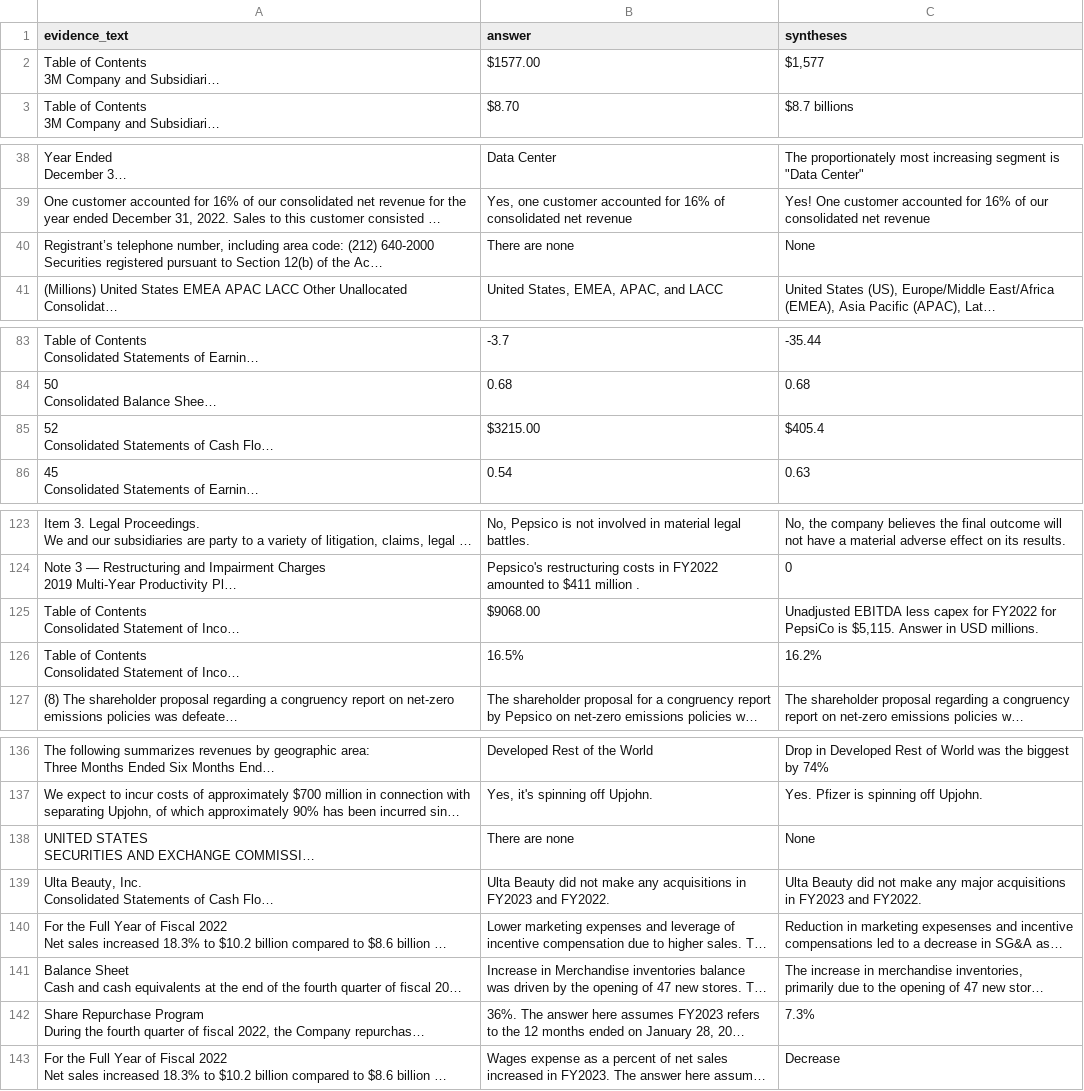
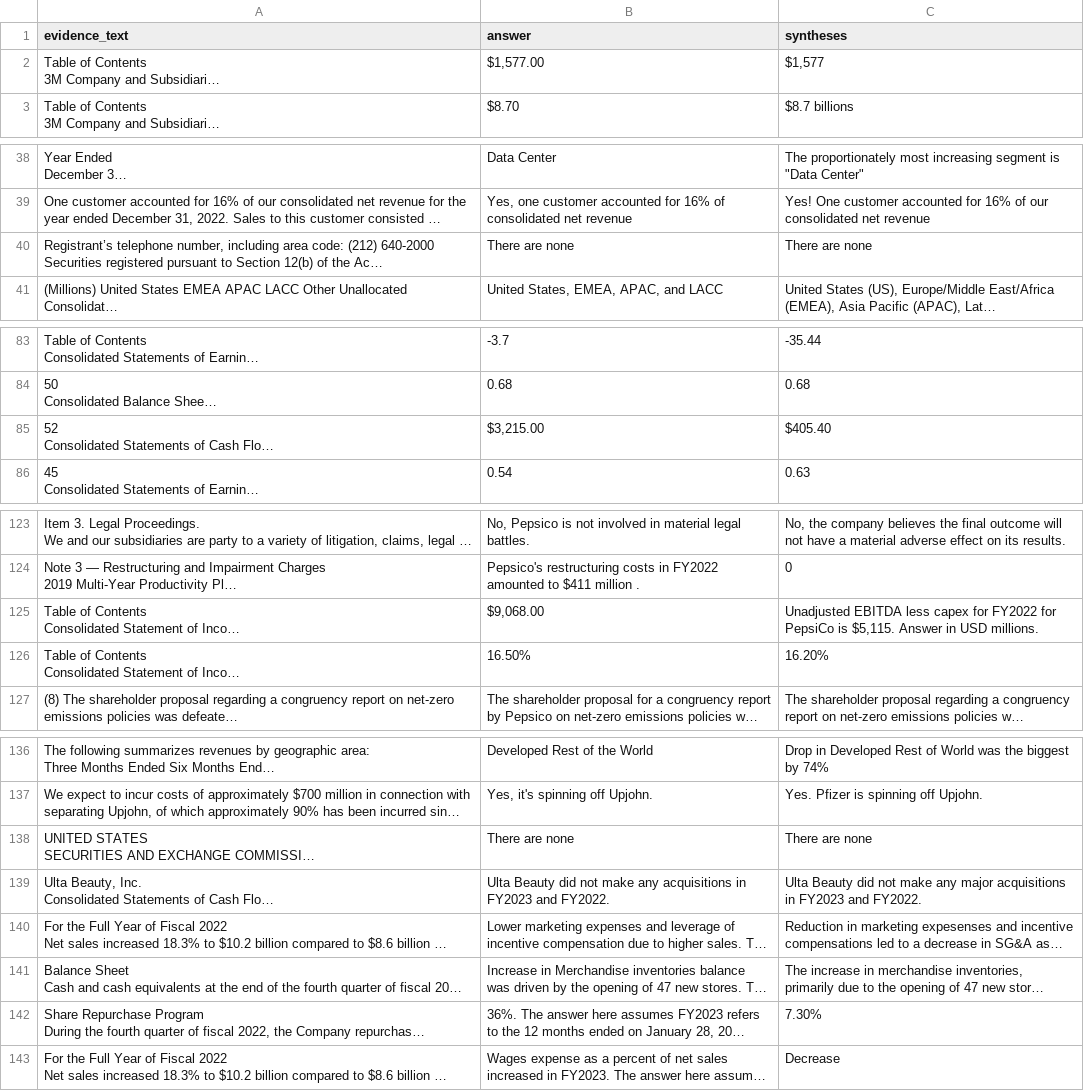
Before and after one commit to iiWhiteii/Q-A, a CSV file: GPT_3.5_Turbo/Evaluation/Evaluation_CSV/syntheses_df20.csv (was GPT_3.5_Turbo/Evaluation/syntheses_df20.csv), drawn as a sheet; only a part is shown, gaps mark what is left out; long unchanged cells end in …; the diff covers the shown part only; the diff names each change by its address in the sheet, - before the commit and + after, or states it on an @@ line.

```diff
--- a/GPT_3.5_Turbo/Evaluation/syntheses_df20.csv
+++ b/GPT_3.5_Turbo/Evaluation/Evaluation_CSV/syntheses_df20.csv
-B2 (answer): $1577.00
+B2 (answer): $1,577.00
-C40 (syntheses): None
+C40 (syntheses): There are none
-B85 (answer): $3215.00
+B85 (answer): $3,215.00
-C85 (syntheses): $405.4
+C85 (syntheses): $405.40
-B125 (answer): $9068.00
+B125 (answer): $9,068.00
-B126 (answer): 16.5%
+B126 (answer): 16.50%
-C126 (syntheses): 16.2%
+C126 (syntheses): 16.20%
-C138 (syntheses): None
+C138 (syntheses): There are none
-C142 (syntheses): 7.3%
+C142 (syntheses): 7.30%
```
Also changed, not shown: 41 edited cells elsewhere in this file, GPT_3.5_Turbo/Evaluation/syntheses_df50.csv, 3 other files.
